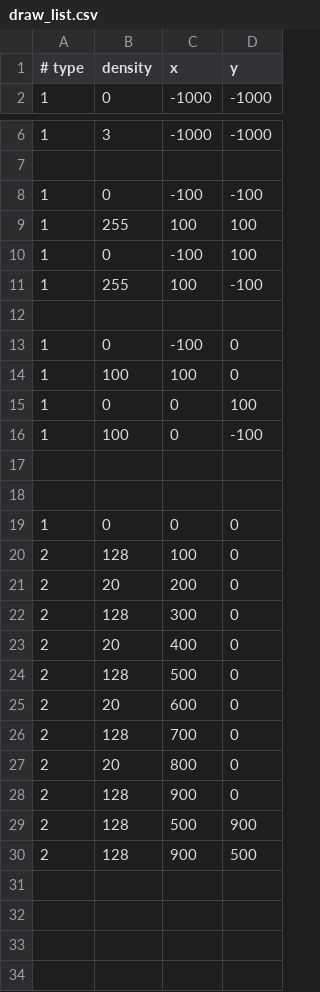
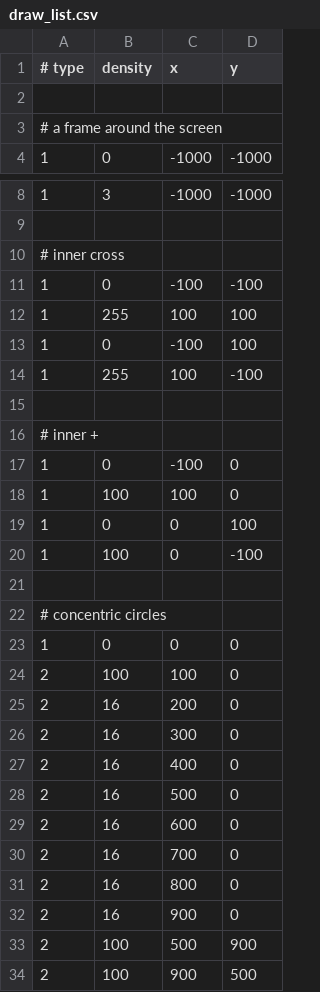
Before and after one commit to michael-betz/esp32_crt, a CSV file: test_draw/draw_list.csv, drawn as a sheet; only a part is shown, gaps mark what is left out.

Commit message:
test.c: draw shaded lines

```diff
--- a/test_draw/draw_list.csv
+++ b/test_draw/draw_list.csv
@@ -1,2 +1,4 @@
 # type, density, x, y
+
+# a frame around the screen
 1, 0,  -1000,-1000,
@@ -7,2 +9,3 @@
 
+# inner cross
 1, 0,   -100, -100,
@@ -12,2 +15,3 @@
 
+# inner +
 1, 0,   -100,    0,
@@ -17,14 +21,14 @@
 
-
+# concentric circles
 1,   0,    0,    0,
-2, 128,  100,    0,
-2,  20,  200,    0,
-2, 128,  300,    0,
-2,  20,  400,    0,
-2, 128,  500,    0,
-2,  20,  600,    0,
-2, 128,  700,    0,
-2,  20,  800,    0,
-2, 128,  900,    0,
-2, 128,  500,  900,
-2, 128,  900,  500,
+2, 100,  100,    0,
+2,  16,  200,    0,
+2,  16,  300,    0,
+2,  16,  400,    0,
+2,  16,  500,    0,
+2,  16,  600,    0,
+2,  16,  700,    0,
+2,  16,  800,    0,
+2,  16,  900,    0,
+2, 100,  500,  900,
+2, 100,  900,  500,
```
Also changed, not shown: 2 other files.
